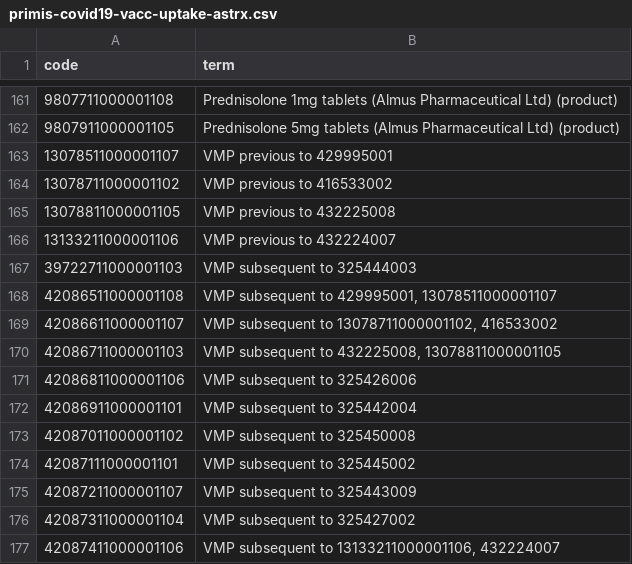
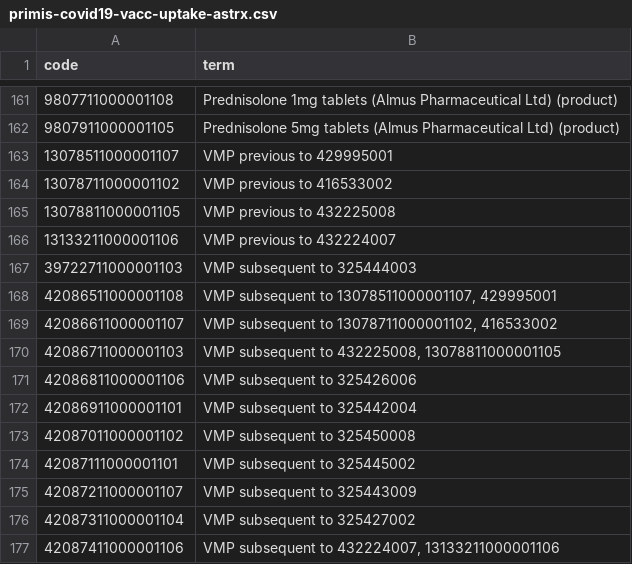
Before and after one commit to opensafely/comparative-booster-spring2023, a CSV file: codelists/primis-covid19-vacc-uptake-astrx.csv, drawn as a sheet; only a part is shown, gaps mark what is left out.

Commit message:
update codelists

```diff
--- a/codelists/primis-covid19-vacc-uptake-astrx.csv
+++ b/codelists/primis-covid19-vacc-uptake-astrx.csv
@@ -167,3 +167,3 @@ code,term
 39722711000001103,VMP subsequent to 325444003
-42086511000001108,"VMP subsequent to 429995001, 13078511000001107"
+42086511000001108,"VMP subsequent to 13078511000001107, 429995001"
 42086611000001107,"VMP subsequent to 13078711000001102, 416533002"
@@ -176,2 +176,2 @@ code,term
 42087311000001104,VMP subsequent to 325427002
-42087411000001106,"VMP subsequent to 13133211000001106, 432224007"
+42087411000001106,"VMP subsequent to 432224007, 13133211000001106"
```
Also changed, not shown: codelists/primis-covid19-vacc-uptake-immrx.csv, 1 other file.
